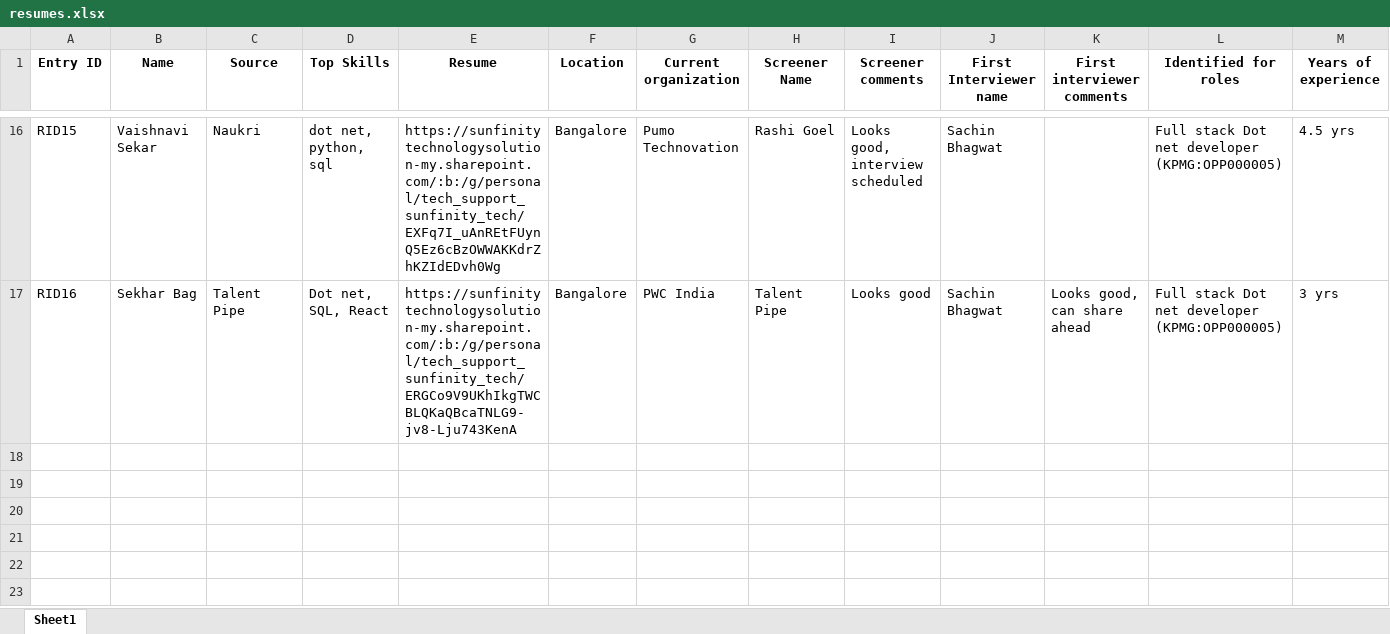
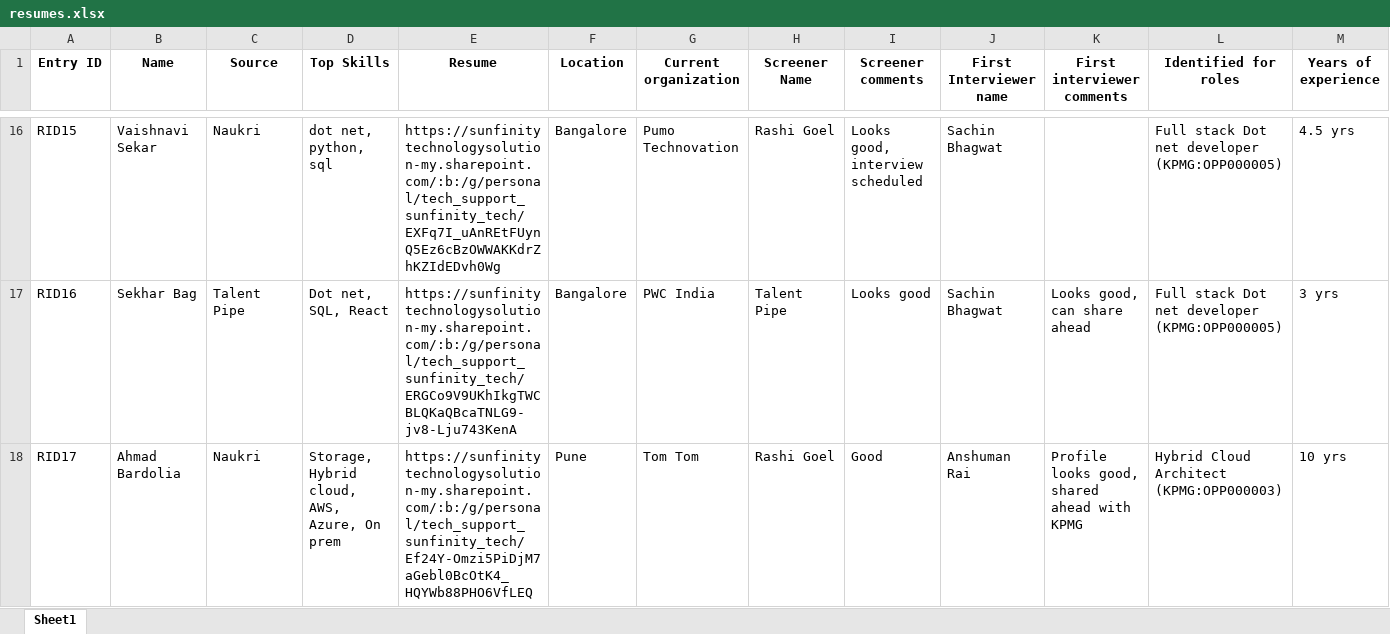
Before and after one commit to advait1307/sunfinity-crm, an Excel workbook: excel_files/resumes.xlsx, sheet Sheet1, drawn as a sheet; only a part is shown, gaps mark what is left out; values as stored, in another font and other column widths than the file's, no borders; rows hold the shown columns only; the diff names each change by its address in the sheet, - before the commit and + after, or states it on an @@ line.

Commit message:
Update Excel file

```diff
--- a/excel_files/resumes.xlsx (sheet Sheet1)
+++ b/excel_files/resumes.xlsx (sheet Sheet1)
+row 18: RID17 | Ahmad Bardolia | Naukri | Storage, Hybrid cloud, AWS, Azure, On prem | https://sunfinitytechnologysolution-my.sharepoint.com/:b:/g/personal/tech_support_sunfinity_tech/Ef24Y-Omzi5PiDjM7aGebl0BcOtK4_HQYWb88PHO6VfLEQ | Pune | Tom Tom | Rashi Goel | Good | Anshuman Rai | Profile looks good, shared ahead with KPMG | Hybrid Cloud Architect (KPMG:OPP000003) | 10 yrs
```
